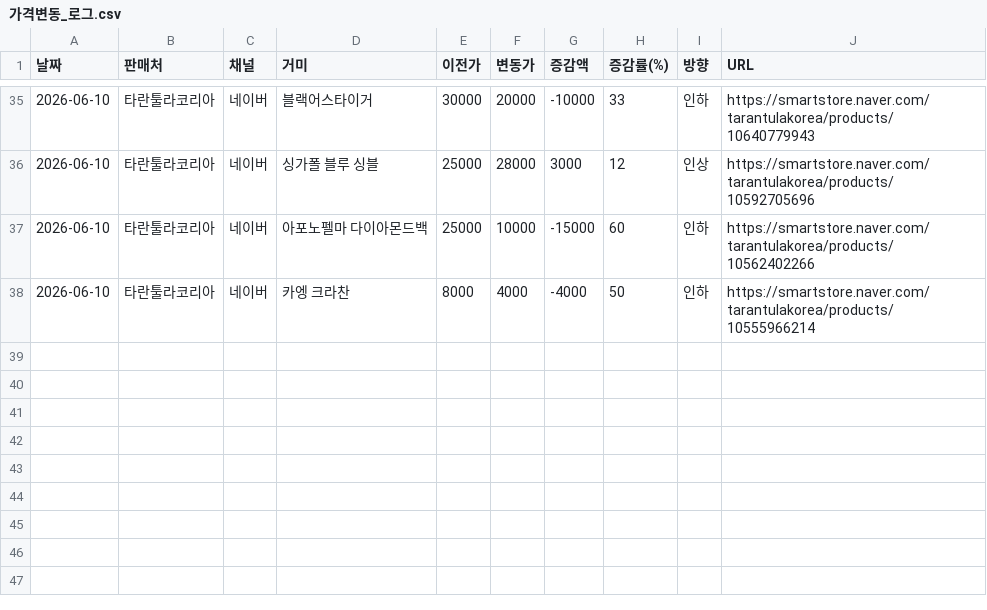
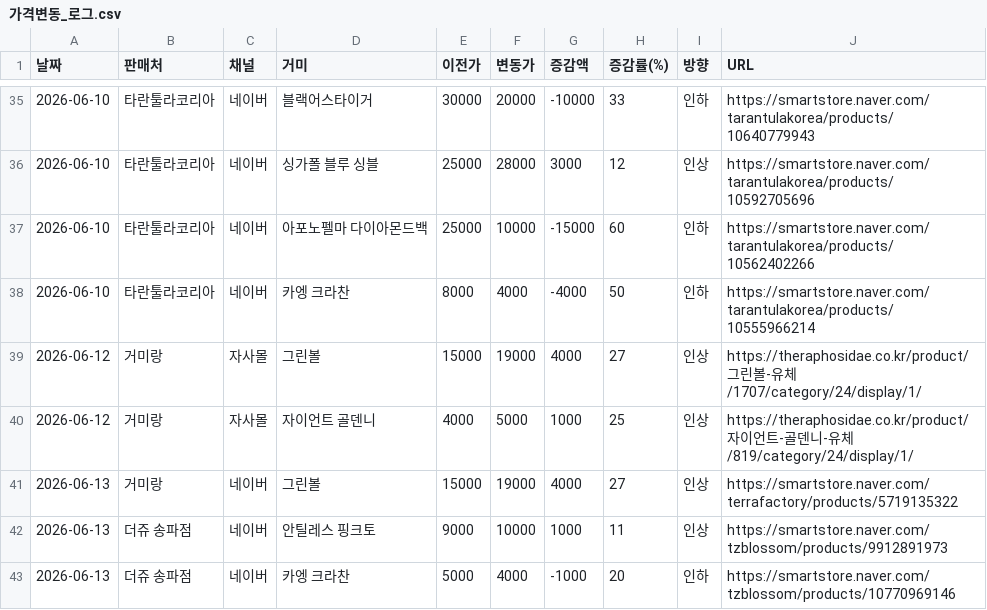
Before and after one commit to janghongku/tarantula-prices, a CSV file: outputs/가격변동_로그.csv, drawn as a sheet; only a part is shown, gaps mark what is left out.

```diff
--- a/outputs/가격변동_로그.csv
+++ b/outputs/가격변동_로그.csv
@@ -38 +38,6 @@
 2026-06-10,타란툴라코리아,네이버,카엥 크라찬,8000,4000,-4000,50,인하,https://smartstore.naver.com/tarantulakorea/products/10555966214
+2026-06-12,거미랑,자사몰,그린볼,15000,19000,4000,27,인상,https://theraphosidae.co.kr/product/그린볼-유체/1707/category/24/display/1/
+2026-06-12,거미랑,자사몰,자이언트 골덴니,4000,5000,1000,25,인상,https://theraphosidae.co.kr/product/자이언트-골덴니-유체/819/category/24/display/1/
+2026-06-13,거미랑,네이버,그린볼,15000,19000,4000,27,인상,https://smartstore.naver.com/terrafactory/products/5719135322
+2026-06-13,더쥬 송파점,네이버,안틸레스 핑크토,9000,10000,1000,11,인상,https://smartstore.naver.com/tzblossom/products/9912891973
+2026-06-13,더쥬 송파점,네이버,카엥 크라찬,5000,4000,-1000,20,인하,https://smartstore.naver.com/tzblossom/products/10770969146
```
Also changed, not shown: outputs/신규등록_로그.csv, outputs/종별_가격현황.csv, 4 other files.
